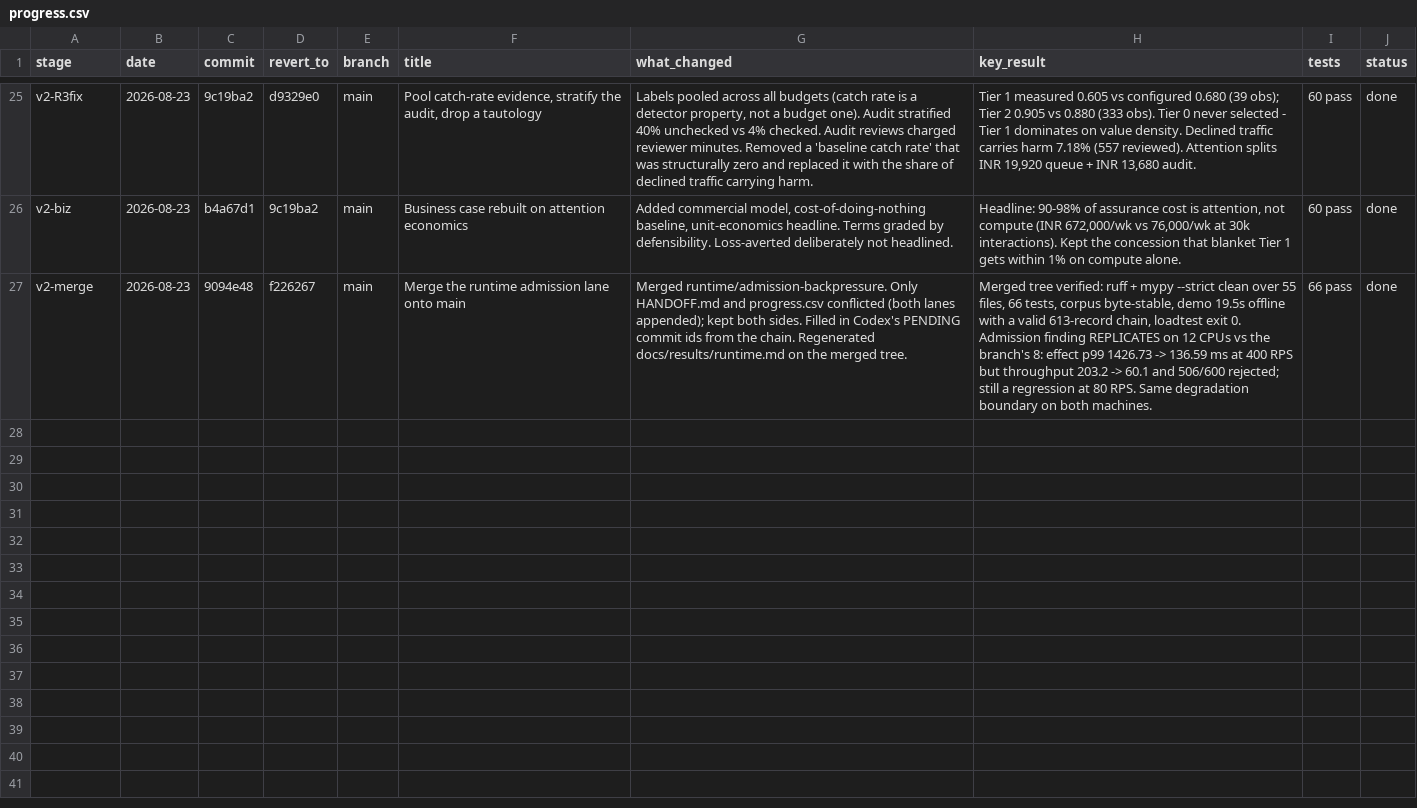
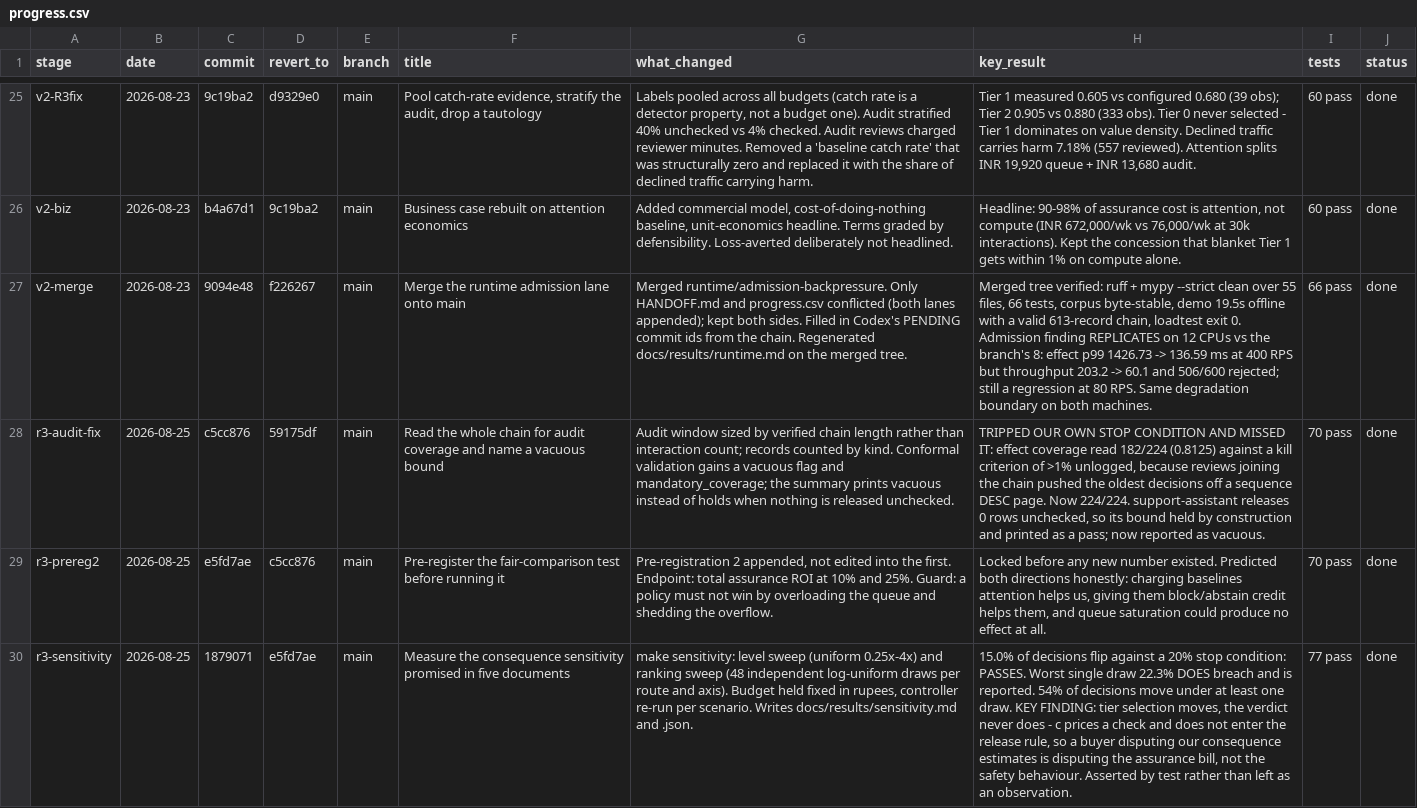
Before and after one commit to Advait-Pathak9222/BurningShadows, a CSV file: progress.csv, drawn as a sheet; only a part is shown, gaps mark what is left out; the diff covers the shown part only; the diff names each change by its address in the sheet, - before the commit and + after, or states it on an @@ line.

Commit message:
chore: log the R3 work in progress.csv and mark the plan
Six rows with commit and revert-to SHAs. Also records the comparison C3 opened
and did not run: attention spend is identical across every policy that saturates
a fixed reviewer capacity, so the question that decides whether this product is
differentiated is which cases get the reviewer's hour, not which rows get a Tier 2
check. That is now the top item.

```diff
--- a/progress.csv
+++ b/progress.csv
+row 28: r3-audit-fix | 2026-08-25 | c5cc876 | 59175df | main | Read the whole chain for audit coverage and name a vacuous bound | Audit window sized by verified chain length rather than interaction count; records counted by kind. Conformal validation gains a vacuous flag and mandatory_coverage; the summary prints vacuous instead of holds when nothing is released unchecked. | TRIPPED OUR OWN STOP CONDITION AND MISSED IT: effect coverage read 182/224 (0.8125) against a kill criterion of >1% unlogged, because reviews joining the chain pushed the oldest decisions off a sequence DESC page. Now 224/224. support-assistant releases 0 rows unchecked, so its bound held by construction and printed as a pass; now reported as vacuous. | 70 pass | done
+row 29: r3-prereg2 | 2026-08-25 | e5fd7ae | c5cc876 | main | Pre-register the fair-comparison test before running it | Pre-registration 2 appended, not edited into the first. Endpoint: total assurance ROI at 10% and 25%. Guard: a policy must not win by overloading the queue and shedding the overflow. | Locked before any new number existed. Predicted both directions honestly: charging baselines attention helps us, giving them block/abstain credit helps them, and queue saturation could produce no effect at all. | 70 pass | done
+row 30: r3-sensitivity | 2026-08-25 | 1879071 | e5fd7ae | main | Measure the consequence sensitivity promised in five documents | make sensitivity: level sweep (uniform 0.25x-4x) and ranking sweep (48 independent log-uniform draws per route and axis). Budget held fixed in rupees, controller re-run per scenario. Writes docs/results/sensitivity.md and .json. | 15.0% of decisions flip against a 20% stop condition: PASSES. Worst single draw 22.3% DOES breach and is reported. 54% of decisions move under at least one draw. KEY FINDING: tier selection moves, the verdict never does - c prices a check and does not enter the release rule, so a buyer disputing our consequence estimates is disputing the assurance bill, not the safety behaviour. Asserted by test rather than left as an observation. | 77 pass | done
```
Also changed, not shown: 3 added rows elsewhere in this file, 1 other file.
